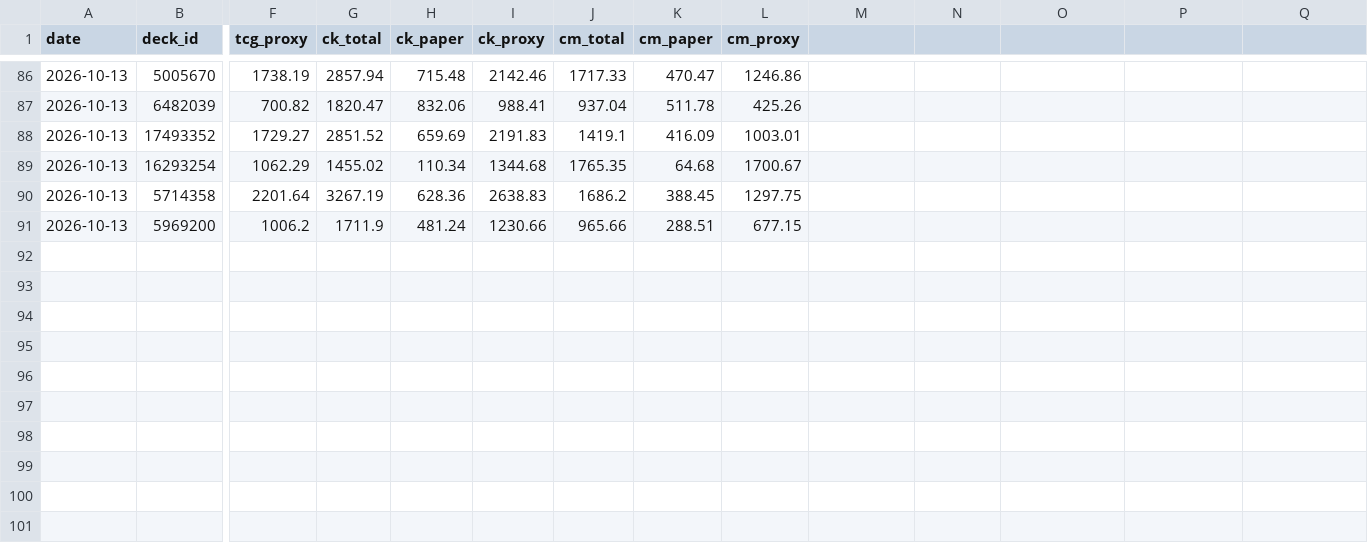
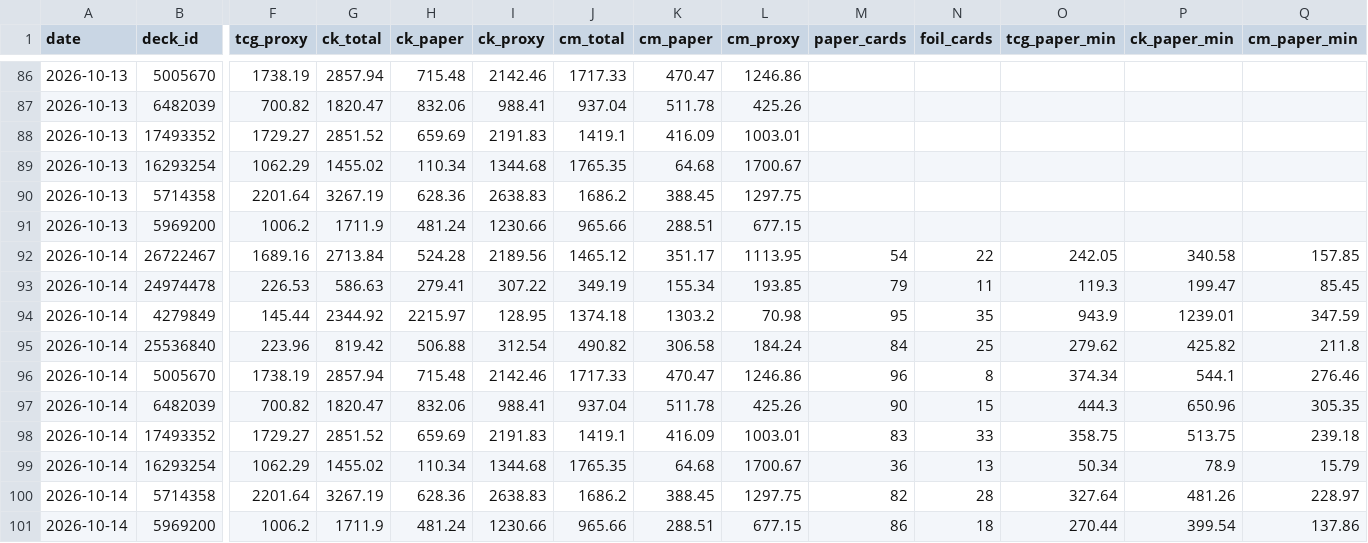
Before and after one commit to jimna-h/archidekt-snapshot, a CSV file: data/totals.csv, drawn as a sheet; only a part is shown, gaps mark what is left out; rows hold the shown columns only; the diff names each change by its address in the sheet, - before the commit and + after, or states it on an @@ line.

```diff
--- a/data/totals.csv
+++ b/data/totals.csv
-M1: (empty)
+M1: paper_cards
-N1: (empty)
+N1: foil_cards
-O1: (empty)
+O1: tcg_paper_min
-P1: (empty)
+P1: ck_paper_min
-Q1: (empty)
+Q1: cm_paper_min
+row 92: 2026-10-14 | 26722467 | 1689.16 | 2713.84 | 524.28 | 2189.56 | 1465.12 | 351.17 | 1113.95 | 54 | 22 | 242.05 | 340.58 | 157.85
+row 93: 2026-10-14 | 24974478 | 226.53 | 586.63 | 279.41 | 307.22 | 349.19 | 155.34 | 193.85 | 79 | 11 | 119.3 | 199.47 | 85.45
+row 94: 2026-10-14 | 4279849 | 145.44 | 2344.92 | 2215.97 | 128.95 | 1374.18 | 1303.2 | 70.98 | 95 | 35 | 943.9 | 1239.01 | 347.59
+row 95: 2026-10-14 | 25536840 | 223.96 | 819.42 | 506.88 | 312.54 | 490.82 | 306.58 | 184.24 | 84 | 25 | 279.62 | 425.82 | 211.8
+row 96: 2026-10-14 | 5005670 | 1738.19 | 2857.94 | 715.48 | 2142.46 | 1717.33 | 470.47 | 1246.86 | 96 | 8 | 374.34 | 544.1 | 276.46
+row 97: 2026-10-14 | 6482039 | 700.82 | 1820.47 | 832.06 | 988.41 | 937.04 | 511.78 | 425.26 | 90 | 15 | 444.3 | 650.96 | 305.35
+row 98: 2026-10-14 | 17493352 | 1729.27 | 2851.52 | 659.69 | 2191.83 | 1419.1 | 416.09 | 1003.01 | 83 | 33 | 358.75 | 513.75 | 239.18
+row 99: 2026-10-14 | 16293254 | 1062.29 | 1455.02 | 110.34 | 1344.68 | 1765.35 | 64.68 | 1700.67 | 36 | 13 | 50.34 | 78.9 | 15.79
+row 100: 2026-10-14 | 5714358 | 2201.64 | 3267.19 | 628.36 | 2638.83 | 1686.2 | 388.45 | 1297.75 | 82 | 28 | 327.64 | 481.26 | 228.97
+row 101: 2026-10-14 | 5969200 | 1006.2 | 1711.9 | 481.24 | 1230.66 | 965.66 | 288.51 | 677.15 | 86 | 18 | 270.44 | 399.54 | 137.86
```
Also changed, not shown: data/decklists.csv, data/decks.csv, 4 other files.
